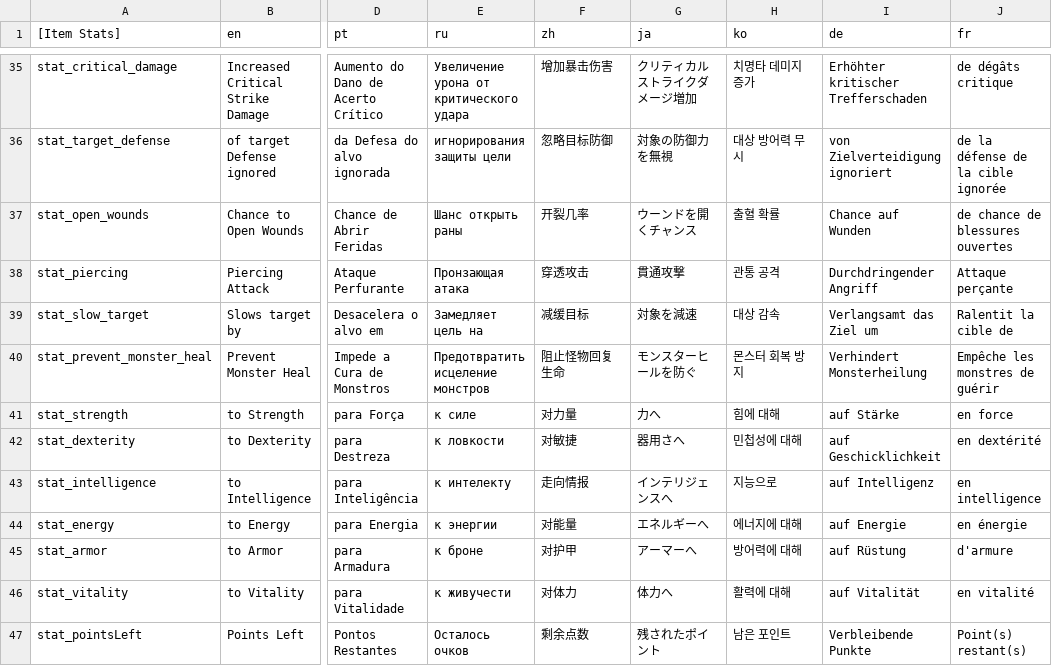
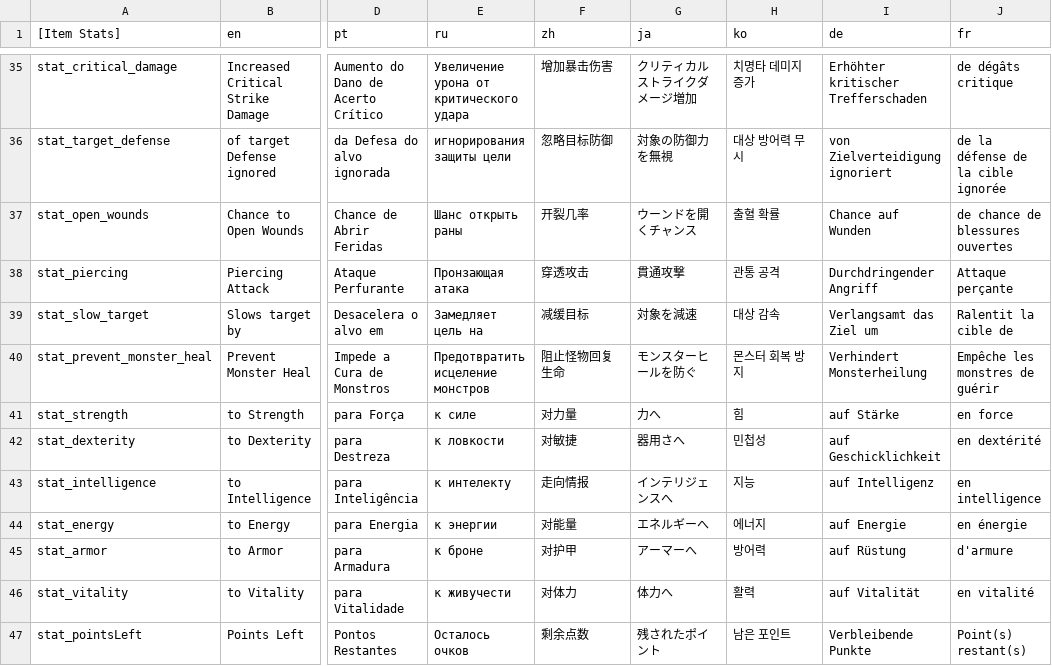
Before and after one commit to dkqjrm/herosiege-kr, a CSV file: bin/translationsAttributes.csv, drawn as a sheet; only a part is shown, gaps mark what is left out; the diff covers the shown part only; the diff names each change by its address in the sheet, - before the commit and + after, or states it on an @@ line.

Commit message:
add

```diff
--- a/bin/translationsAttributes.csv
+++ b/bin/translationsAttributes.csv
-H41 (ko): 힘에 대해
+H41 (ko): 힘
-H42 (ko): 민첩성에 대해
+H42 (ko): 민첩성
-H43 (ko): 지능으로
+H43 (ko): 지능
-H44 (ko): 에너지에 대해
+H44 (ko): 에너지
-H45 (ko): 방어력에 대해
+H45 (ko): 방어력
-H46 (ko): 활력에 대해
+H46 (ko): 활력
```
Also changed, not shown: 30 edited cells elsewhere in this file.
